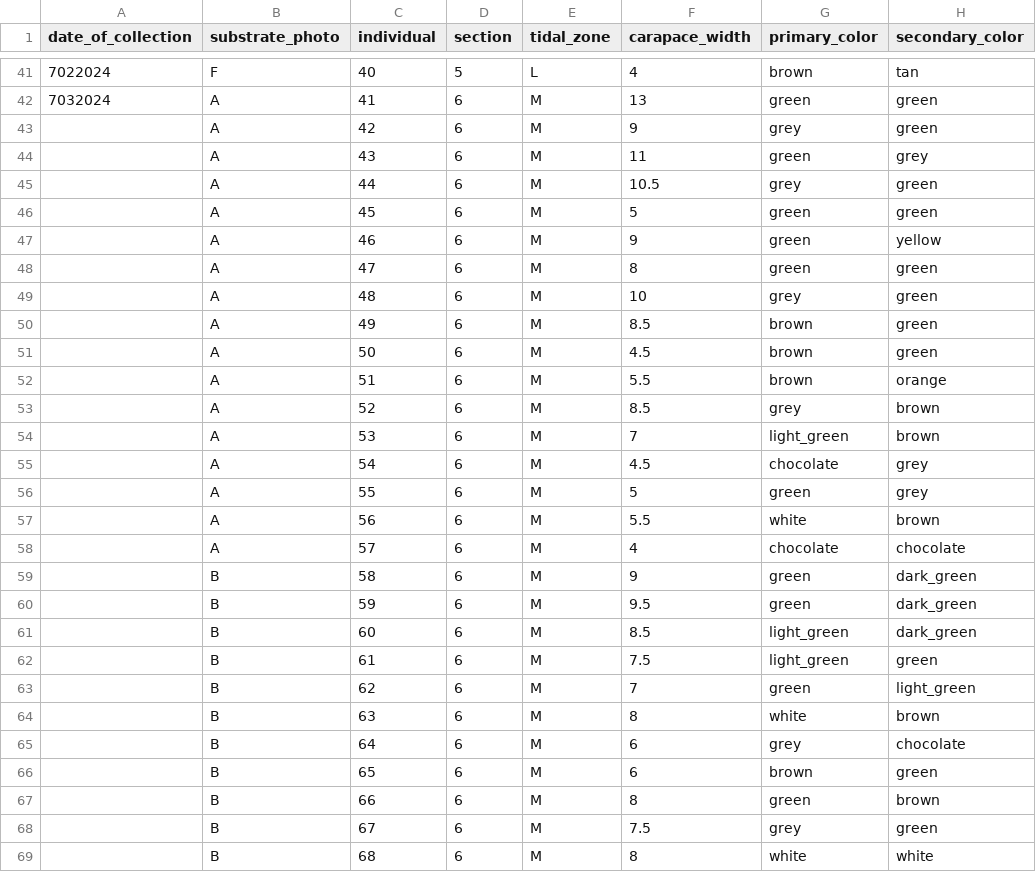
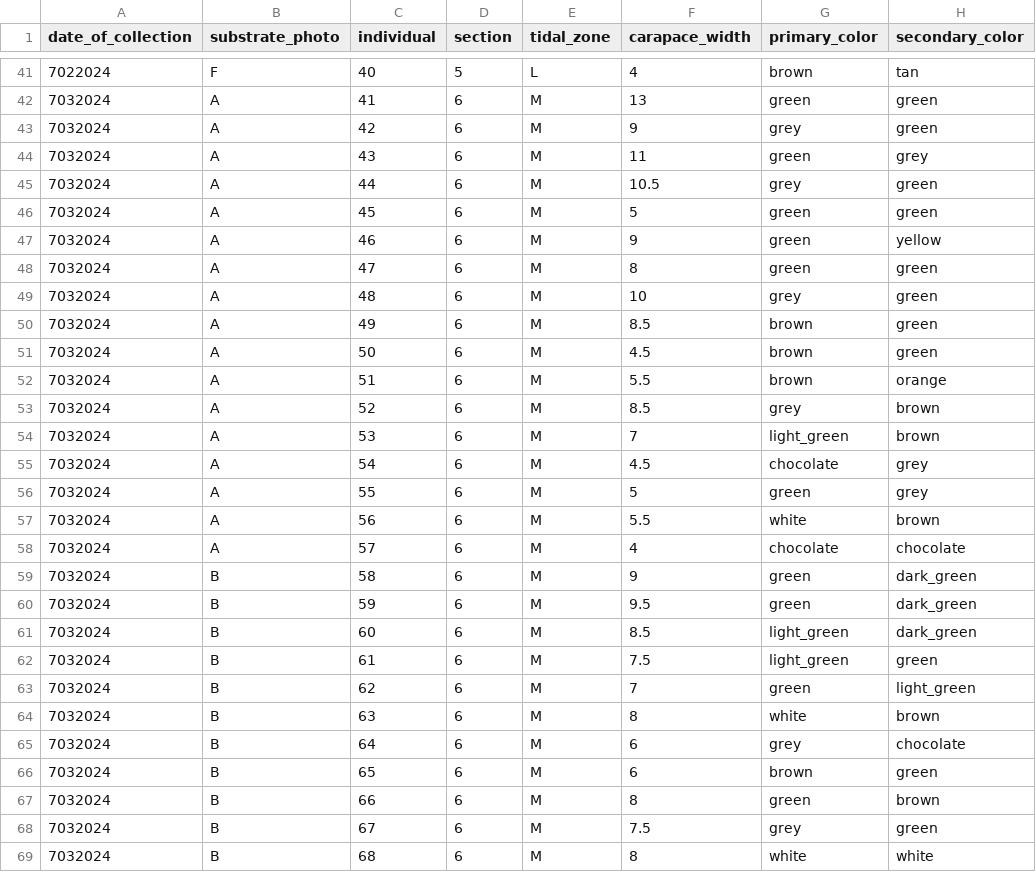
Before and after one commit to ChrisMantegna/YellowIsland2024, a CSV file: data/hemi_complete.csv, drawn as a sheet; only a part is shown, gaps mark what is left out; the diff covers the shown part only; the diff names each change by its address in the sheet, - before the commit and + after, or states it on an @@ line.

Commit message:
Update hemi_complete.csv

```diff
--- a/data/hemi_complete.csv
+++ b/data/hemi_complete.csv
-A43:A69 (date_of_collection): (empty)
+A43:A69 (date_of_collection): 7032024
```
Also changed, not shown: 82 edited cells elsewhere in this file.
